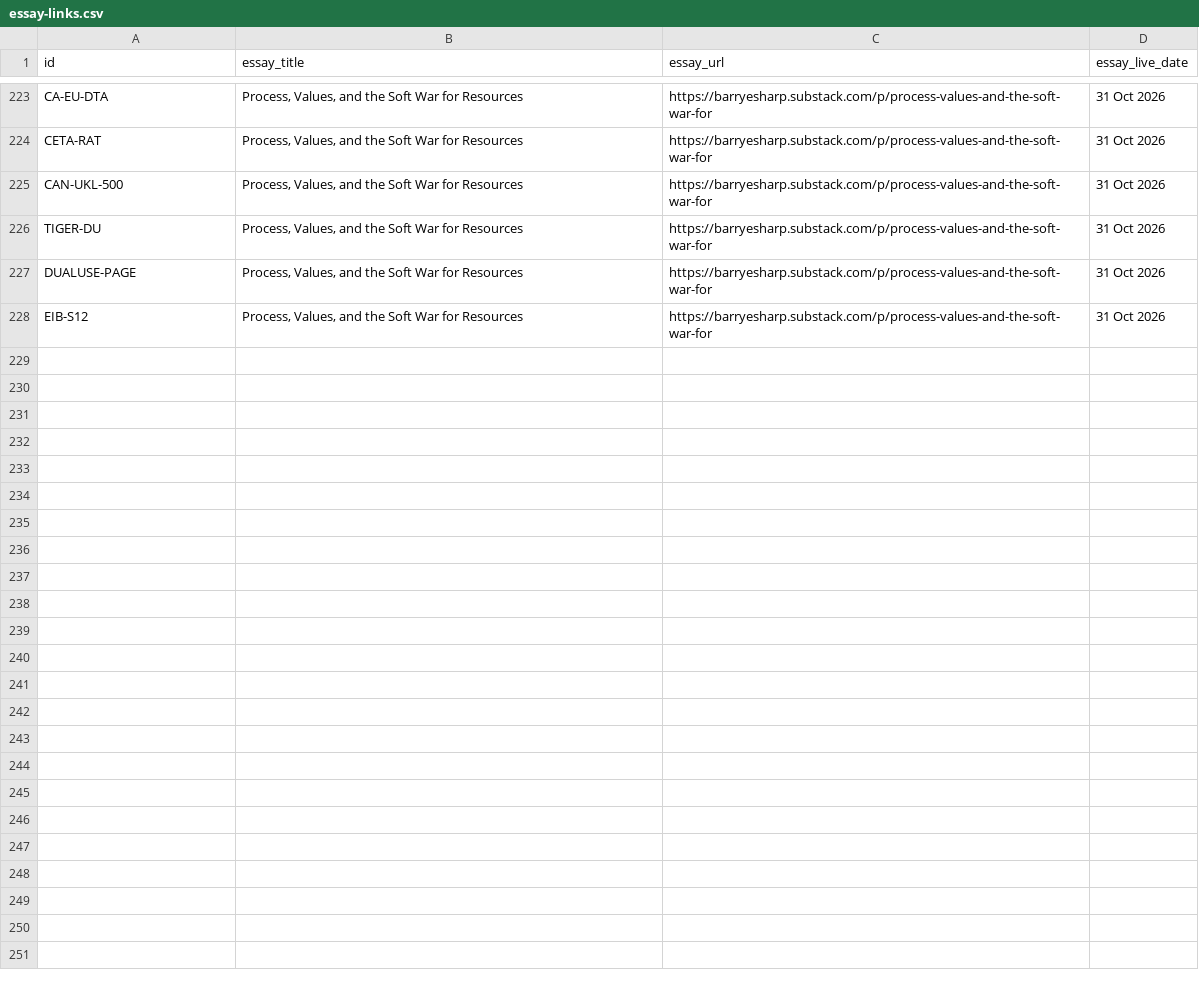
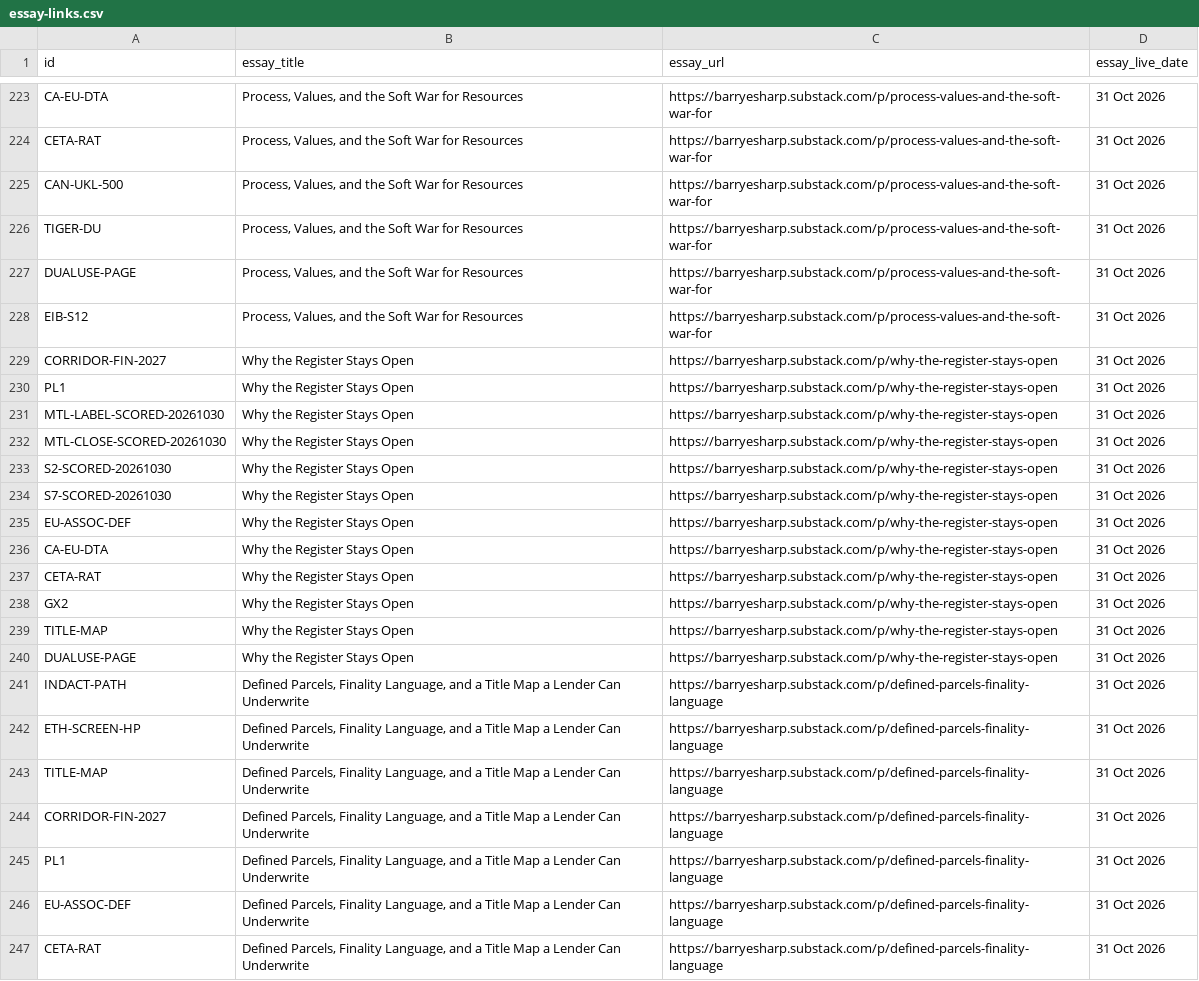
Before and after one commit to Citizenheldrecord/register, a CSV file: data/essay-links.csv, drawn as a sheet; only a part is shown, gaps mark what is left out; the diff covers the shown part only.

Commit message:
Register upload 2026-10-31b: AI1 PASS, AI2 FAILED, MIL-QUESTURA FAILED, RU1 leg 1 recorded (RU1-SCORED-20261031B), PAUSE-RECIP FAILED, S338-SCOPE PASS; essay links

```diff
--- a/data/essay-links.csv
+++ b/data/essay-links.csv
@@ -228 +228,20 @@ DUALUSE-PAGE,"Process, Values, and the Soft War for Resources",https://barryesha
 EIB-S12,"Process, Values, and the Soft War for Resources",https://barryesharp.substack.com/p/process-values-and-the-soft-war-for,31 Oct 2026
+CORRIDOR-FIN-2027,Why the Register Stays Open,https://barryesharp.substack.com/p/why-the-register-stays-open,31 Oct 2026
+PL1,Why the Register Stays Open,https://barryesharp.substack.com/p/why-the-register-stays-open,31 Oct 2026
+MTL-LABEL-SCORED-20261030,Why the Register Stays Open,https://barryesharp.substack.com/p/why-the-register-stays-open,31 Oct 2026
+MTL-CLOSE-SCORED-20261030,Why the Register Stays Open,https://barryesharp.substack.com/p/why-the-register-stays-open,31 Oct 2026
+S2-SCORED-20261030,Why the Register Stays Open,https://barryesharp.substack.com/p/why-the-register-stays-open,31 Oct 2026
+S7-SCORED-20261030,Why the Register Stays Open,https://barryesharp.substack.com/p/why-the-register-stays-open,31 Oct 2026
+EU-ASSOC-DEF,Why the Register Stays Open,https://barryesharp.substack.com/p/why-the-register-stays-open,31 Oct 2026
+CA-EU-DTA,Why the Register Stays Open,https://barryesharp.substack.com/p/why-the-register-stays-open,31 Oct 2026
+CETA-RAT,Why the Register Stays Open,https://barryesharp.substack.com/p/why-the-register-stays-open,31 Oct 2026
+GX2,Why the Register Stays Open,https://barryesharp.substack.com/p/why-the-register-stays-open,31 Oct 2026
+TITLE-MAP,Why the Register Stays Open,https://barryesharp.substack.com/p/why-the-register-stays-open,31 Oct 2026
+DUALUSE-PAGE,Why the Register Stays Open,https://barryesharp.substack.com/p/why-the-register-stays-open,31 Oct 2026
+INDACT-PATH,"Defined Parcels, Finality Language, and a Title Map a Lender Can Underwrite",https://barryesharp.substack.com/p/defined-parcels-finality-language,31 Oct 2026
+ETH-SCREEN-HP,"Defined Parcels, Finality Language, and a Title Map a Lender Can Underwrite",https://barryesharp.substack.com/p/defined-parcels-finality-language,31 Oct 2026
+TITLE-MAP,"Defined Parcels, Finality Language, and a Title Map a Lender Can Underwrite",https://barryesharp.substack.com/p/defined-parcels-finality-language,31 Oct 2026
+CORRIDOR-FIN-2027,"Defined Parcels, Finality Language, and a Title Map a Lender Can Underwrite",https://barryesharp.substack.com/p/defined-parcels-finality-language,31 Oct 2026
+PL1,"Defined Parcels, Finality Language, and a Title Map a Lender Can Underwrite",https://barryesharp.substack.com/p/defined-parcels-finality-language,31 Oct 2026
+EU-ASSOC-DEF,"Defined Parcels, Finality Language, and a Title Map a Lender Can Underwrite",https://barryesharp.substack.com/p/defined-parcels-finality-language,31 Oct 2026
+CETA-RAT,"Defined Parcels, Finality Language, and a Title Map a Lender Can Underwrite",https://barryesharp.substack.com/p/defined-parcels-finality-language,31 Oct 2026
```
Also changed, not shown: 20 added rows elsewhere in this file, data/failure-log.csv, data/row-annotations.csv, 24 other files.
